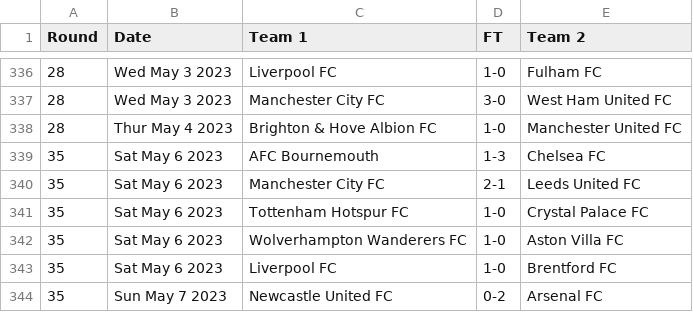
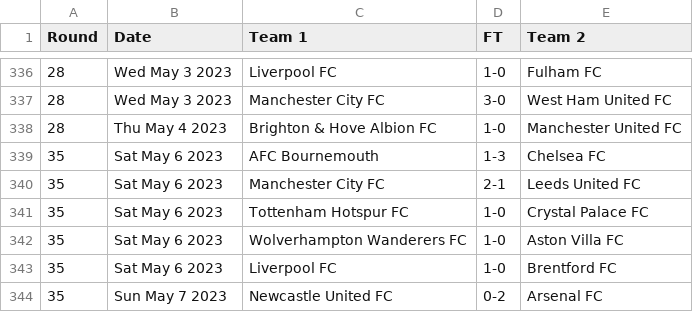
Before and after one commit to nickfraser/england, a CSV file: 2020s/2022-23/eng.1.csv, drawn as a sheet; only a part is shown, gaps mark what is left out; the diff covers the shown part only.

```diff
--- a/2020s/2022-23/eng.1.csv
+++ b/2020s/2022-23/eng.1.csv
@@ -337,3 +337,3 @@ Round,Date,Team 1,FT,Team 2
 28,Wed May 3 2023,Manchester City FC,3-0,West Ham United FC
-28,Thur May 4 2023,Brighton & Hove Albion FC,1-0,Manchester United FC
+28,Thu May 4 2023,Brighton & Hove Albion FC,1-0,Manchester United FC
 35,Sat May 6 2023,AFC Bournemouth,1-3,Chelsea FC
```
Also changed, not shown: 9 edited cells elsewhere in this file, 2020s/2020-21/eng.1.csv.
